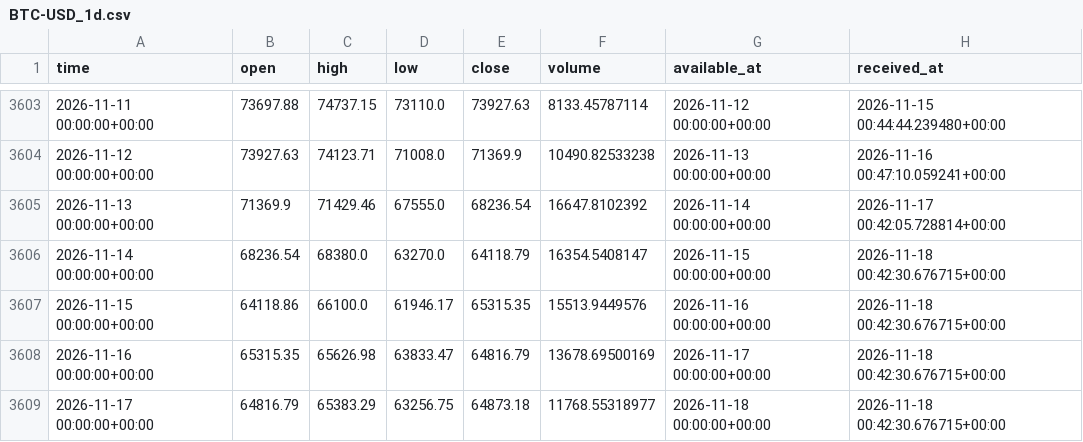
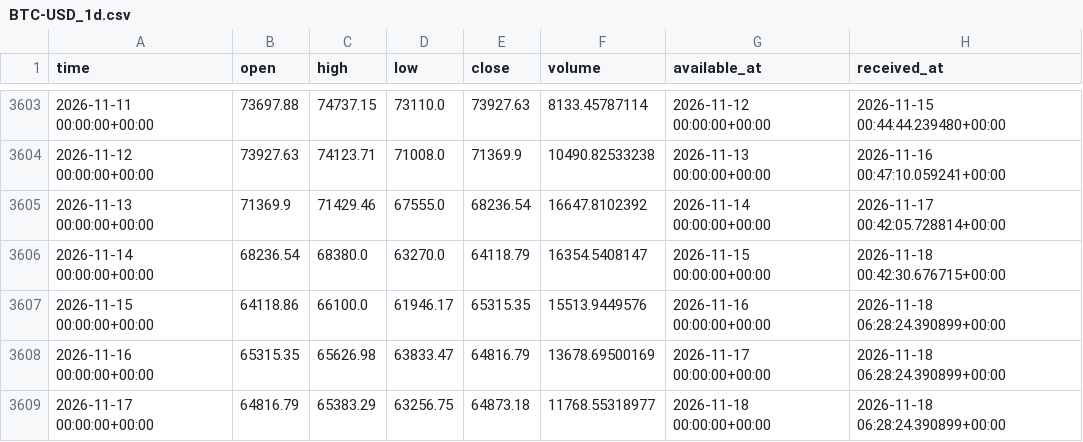
Before and after one commit to brendenhuntzinger1/trading, a CSV file: data/paper/BTC-USD_1d.csv, drawn as a sheet; only a part is shown, gaps mark what is left out.

```diff
--- a/data/paper/BTC-USD_1d.csv
+++ b/data/paper/BTC-USD_1d.csv
@@ -3606,4 +3606,4 @@ time,open,high,low,close,volume,available_at,received_at
 2026-11-14 00:00:00+00:00,68236.54,68380.0,63270.0,64118.79,16354.5408147,2026-11-15 00:00:00+00:00,2026-11-18 00:42:30.676715+00:00
-2026-11-15 00:00:00+00:00,64118.86,66100.0,61946.17,65315.35,15513.9449576,2026-11-16 00:00:00+00:00,2026-11-18 00:42:30.676715+00:00
-2026-11-16 00:00:00+00:00,65315.35,65626.98,63833.47,64816.79,13678.69500169,2026-11-17 00:00:00+00:00,2026-11-18 00:42:30.676715+00:00
-2026-11-17 00:00:00+00:00,64816.79,65383.29,63256.75,64873.18,11768.55318977,2026-11-18 00:00:00+00:00,2026-11-18 00:42:30.676715+00:00
+2026-11-15 00:00:00+00:00,64118.86,66100.0,61946.17,65315.35,15513.9449576,2026-11-16 00:00:00+00:00,2026-11-18 06:28:24.390899+00:00
+2026-11-16 00:00:00+00:00,65315.35,65626.98,63833.47,64816.79,13678.69500169,2026-11-17 00:00:00+00:00,2026-11-18 06:28:24.390899+00:00
+2026-11-17 00:00:00+00:00,64816.79,65383.29,63256.75,64873.18,11768.55318977,2026-11-18 00:00:00+00:00,2026-11-18 06:28:24.390899+00:00
```
Also changed, not shown: data/paper/ETH-USD_1d.csv, 4 other files.
